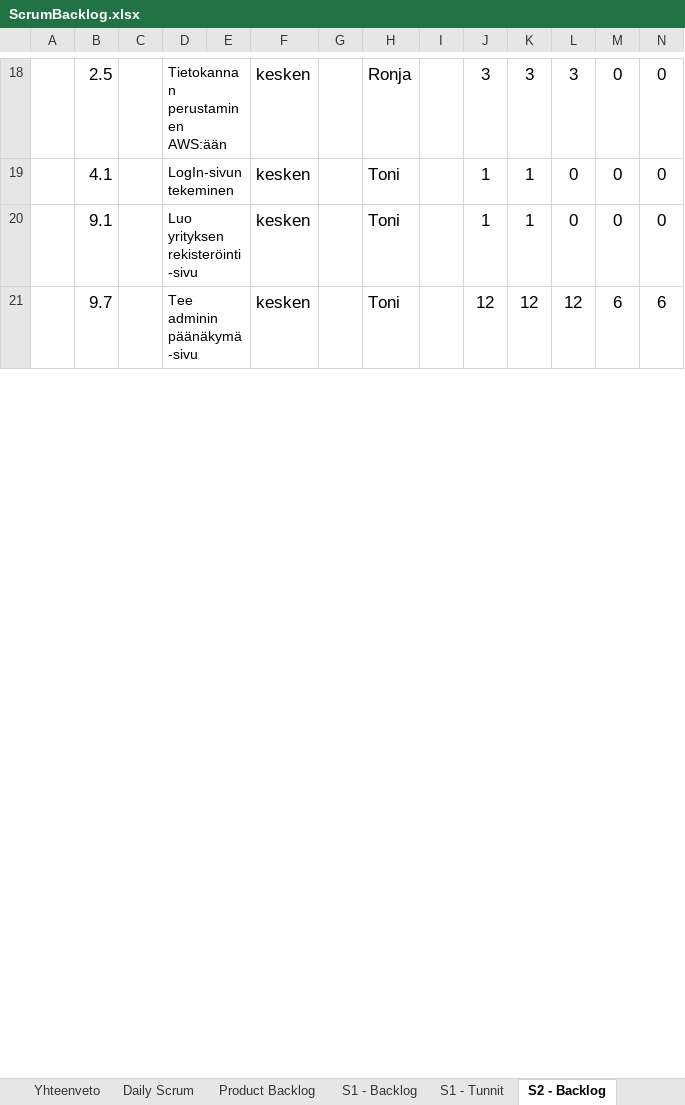
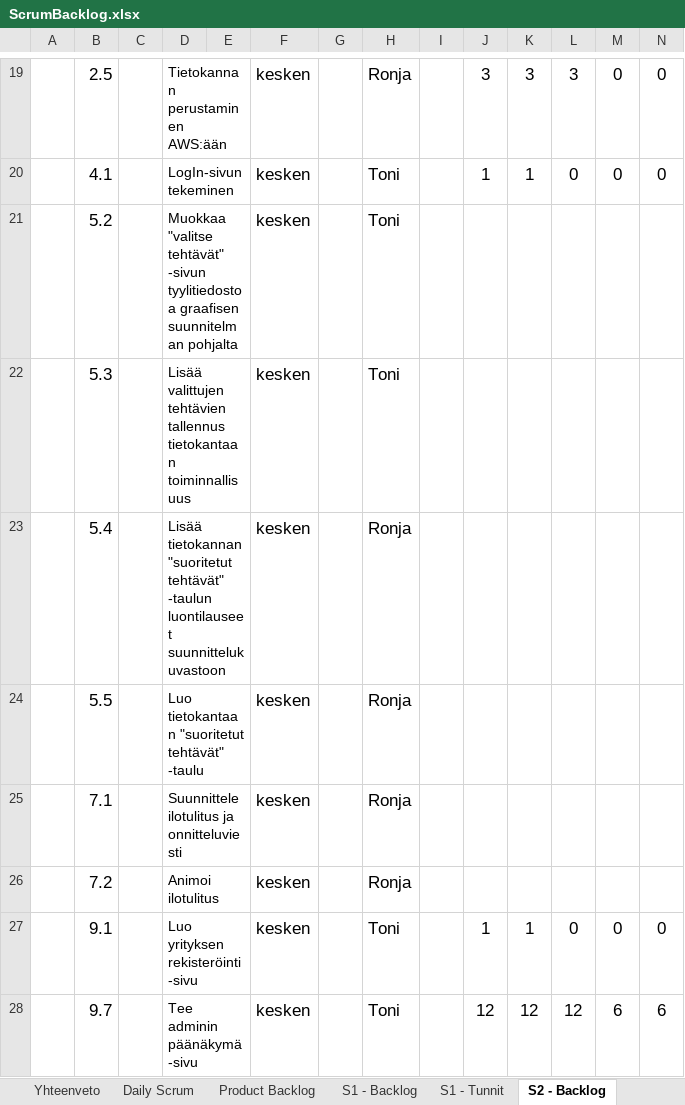
Before and after one commit to SmolBananya/muistutussovellus, an Excel workbook: ScrumBacklog.xlsx, sheet S2 - Backlog, drawn as a sheet; only a part is shown, gaps mark what is left out; values as stored, in another font and other column widths than the file's, no borders; conditional formats not drawn; 1 other sheet too large or unreadable and not compared; rows hold the shown columns only; the diff covers the shown part only; the diff names each change by its address in the sheet, - before the commit and + after, or states it on an @@ line.

Commit message:
backlogin päivitys

```diff
--- a/ScrumBacklog.xlsx (sheet S2 - Backlog)
+++ b/ScrumBacklog.xlsx (sheet S2 - Backlog)
+row 21:  | 5.2 |  | Muokkaa "valitse tehtävät" -sivun tyylitiedostoa graafisen suunnitelman pohjalta |  | kesken |  | Toni
+row 22:  | 5.3 |  | Lisää valittujen tehtävien tallennus tietokantaan toiminnallisuus |  | kesken |  | Toni
+row 23:  | 5.4 |  | Lisää tietokannan "suoritetut tehtävät" -taulun luontilauseet suunnittelukuvastoon |  | kesken |  | Ronja
+row 24:  | 5.5 |  | Luo tietokantaan "suoritetut tehtävät" -taulu |  | kesken |  | Ronja
+row 25:  | 7.1 |  | Suunnittele ilotulitus ja onnitteluviesti |  | kesken |  | Ronja
+row 26:  | 7.2 |  | Animoi ilotulitus |  | kesken |  | Ronja
```
Also changed, not shown: 2 added rows, 1 removed row and 6 edited cells elsewhere in this sheet, sheet S3 - Backlog, sheet Product Backlog, sheet Yhteenveto, formulas that keep their value, charts or pictures.
